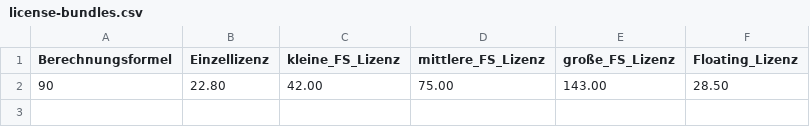
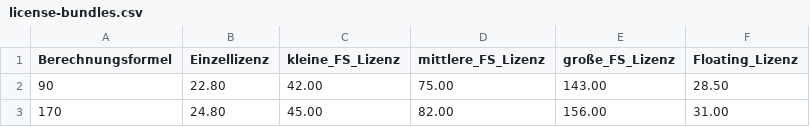
Before and after one commit to mamidenn/buchner-licenses, a CSV file: public/data/license-bundles.csv, drawn as a sheet; the diff names each change by its address in the sheet, - before the commit and + after, or states it on an @@ line.

Commit message:
Fix data fetching

```diff
--- a/public/data/license-bundles.csv
+++ b/public/data/license-bundles.csv
+row 3: 170 | 24.80 | 45.00 | 82.00 | 156.00 | 31.00
```
Also changed, not shown: 1 other file.
